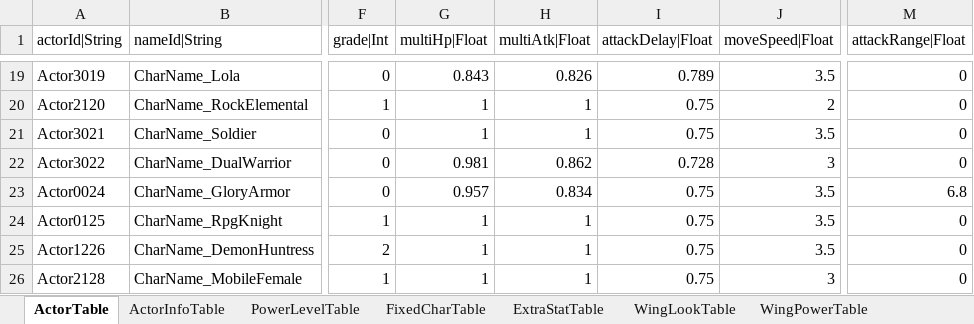
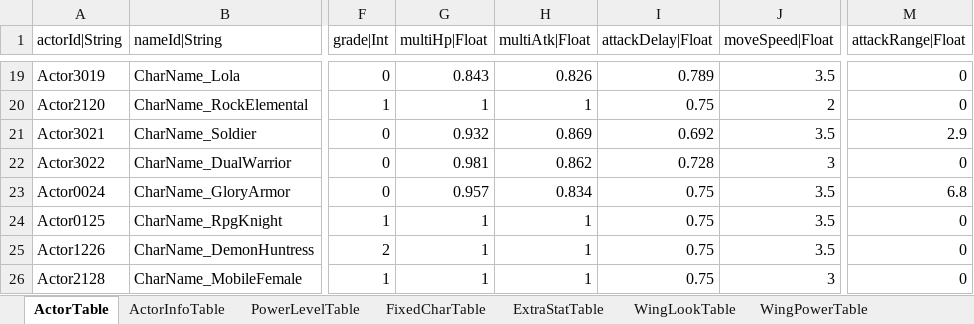
Before and after one commit to hayannal/ProjectNoname, an Excel workbook: Excel/Actor.xlsx, sheet ActorTable, drawn as a sheet; only a part is shown, gaps mark what is left out; values as stored, in another font and other column widths than the file's, no borders; the diff names each change by its address in the sheet, - before the commit and + after, or states it on an @@ line.

```diff
--- a/Excel/Actor.xlsx (sheet ActorTable)
+++ b/Excel/Actor.xlsx (sheet ActorTable)
-G21 (multiHp|Float): 1
+G21 (multiHp|Float): 0.932
-H21 (multiAtk|Float): 1
+H21 (multiAtk|Float): 0.869
-I21 (attackDelay|Float): 0.75
+I21 (attackDelay|Float): 0.692
-M21 (attackRange|Float): 0
+M21 (attackRange|Float): 2.9
```
Also changed, not shown: Excel/AffectorValue.xlsx, Excel/작업AffectorValue.xlsx, 28 other files.
